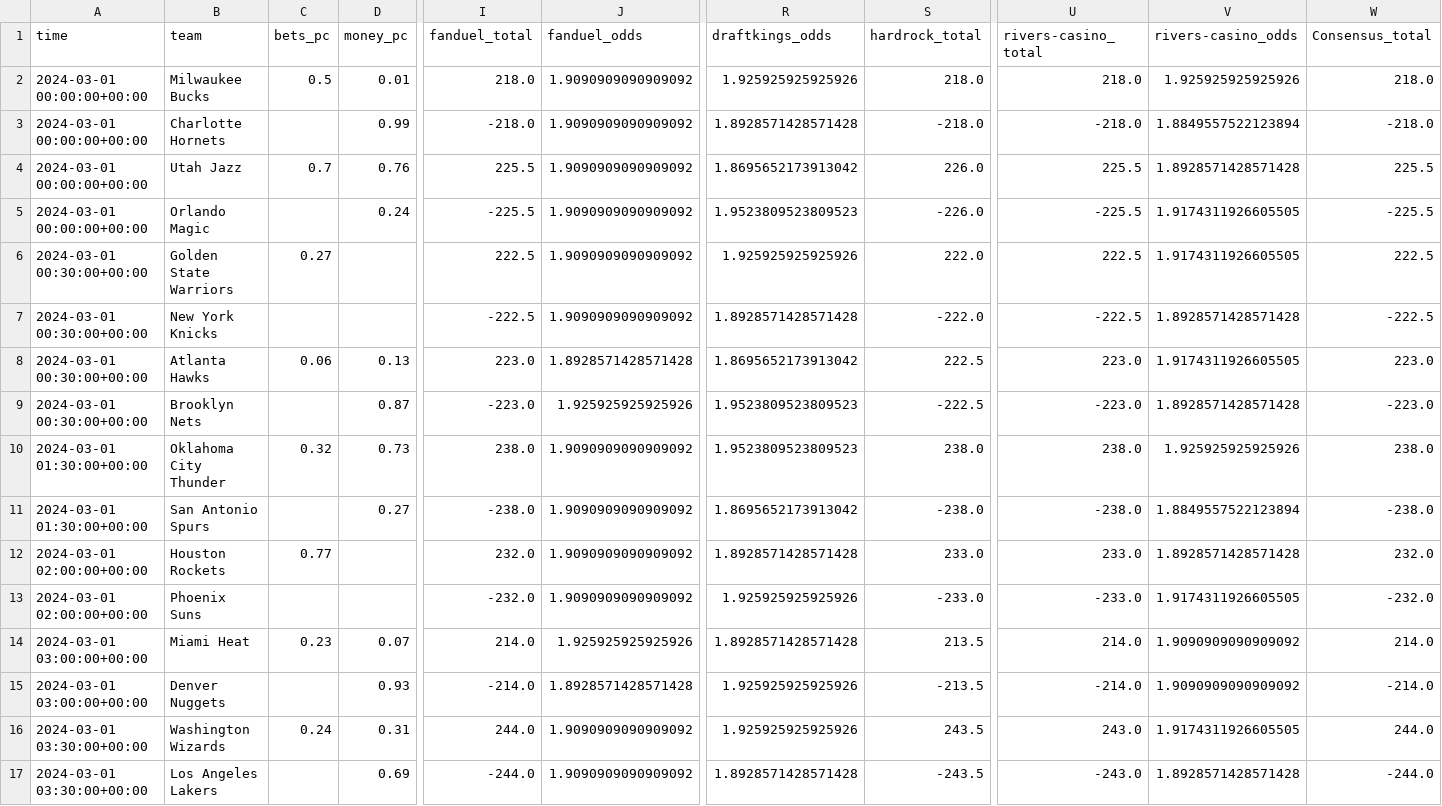
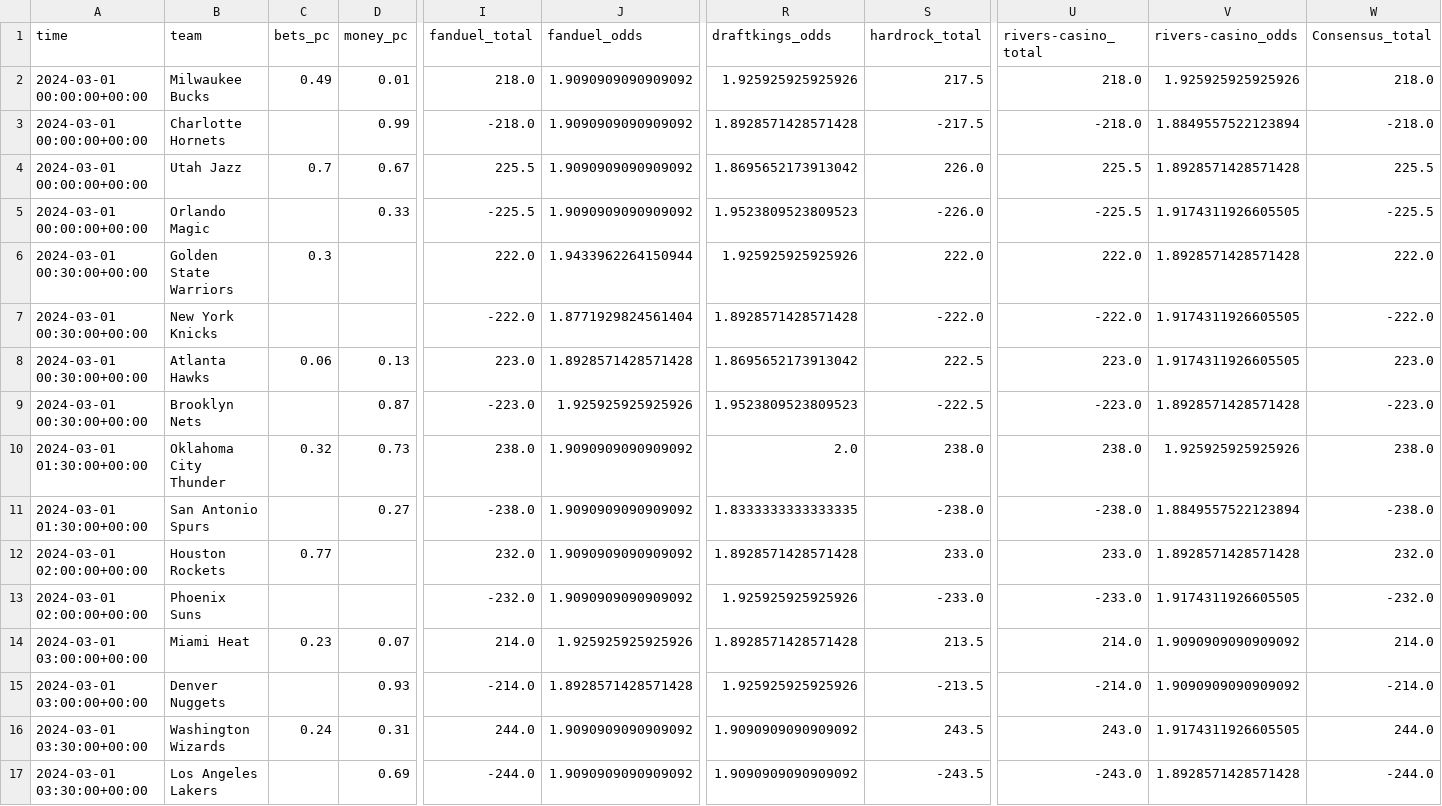
Before and after one commit to Donalcon/reverse_line_movement, a CSV file: nba_total_df.csv, drawn as a sheet; only a part is shown, gaps mark what is left out; the diff covers the shown part only; the diff names each change by its address in the sheet, - before the commit and + after, or states it on an @@ line.

```diff
--- a/nba_total_df.csv
+++ b/nba_total_df.csv
-C2 (bets_pc): 0.5
+C2 (bets_pc): 0.49
-S2 (hardrock_total): 218.0
+S2 (hardrock_total): 217.5
-S3 (hardrock_total): -218.0
+S3 (hardrock_total): -217.5
-D4 (money_pc): 0.76
+D4 (money_pc): 0.67
-D5 (money_pc): 0.24
+D5 (money_pc): 0.33
-C6 (bets_pc): 0.27
+C6 (bets_pc): 0.3
-I6 (fanduel_total): 222.5
+I6 (fanduel_total): 222.0
-J6 (fanduel_odds): 1.9090909090909092
+J6 (fanduel_odds): 1.9433962264150944
-U6 (rivers-casino_total): 222.5
+U6 (rivers-casino_total): 222.0
-V6 (rivers-casino_odds): 1.9174311926605505
+V6 (rivers-casino_odds): 1.8928571428571428
-W6 (Consensus_total): 222.5
+W6 (Consensus_total): 222.0
-I7 (fanduel_total): -222.5
+I7 (fanduel_total): -222.0
-J7 (fanduel_odds): 1.9090909090909092
+J7 (fanduel_odds): 1.8771929824561404
-U7 (rivers-casino_total): -222.5
+U7 (rivers-casino_total): -222.0
-V7 (rivers-casino_odds): 1.8928571428571428
+V7 (rivers-casino_odds): 1.9174311926605505
-W7 (Consensus_total): -222.5
+W7 (Consensus_total): -222.0
-R10 (draftkings_odds): 1.9523809523809523
+R10 (draftkings_odds): 2.0
-R11 (draftkings_odds): 1.8695652173913042
+R11 (draftkings_odds): 1.8333333333333335
-R16 (draftkings_odds): 1.925925925925926
+R16 (draftkings_odds): 1.9090909090909092
-R17 (draftkings_odds): 1.8928571428571428
+R17 (draftkings_odds): 1.9090909090909092
```
Also changed, not shown: 8 edited cells elsewhere in this file, nba_spread_df.csv.
